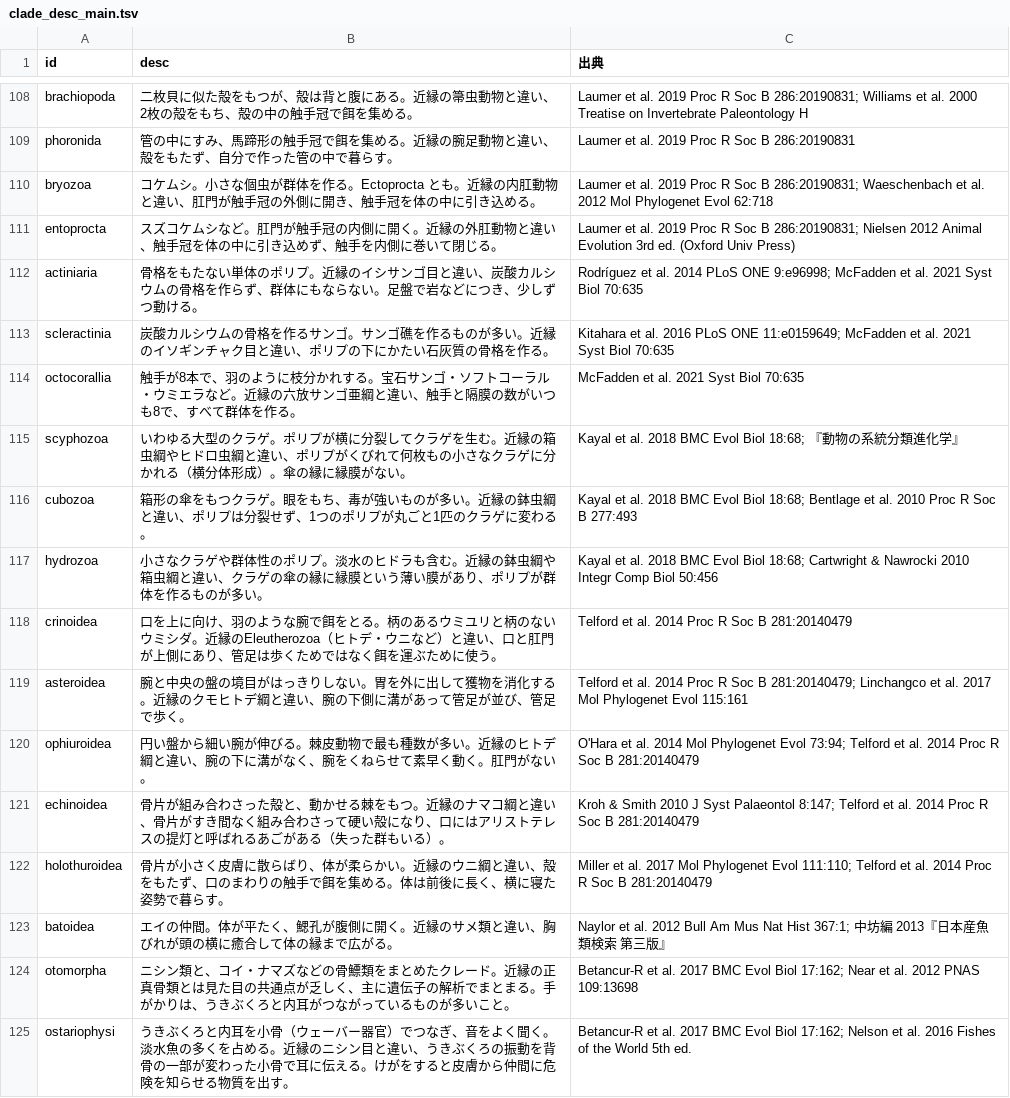
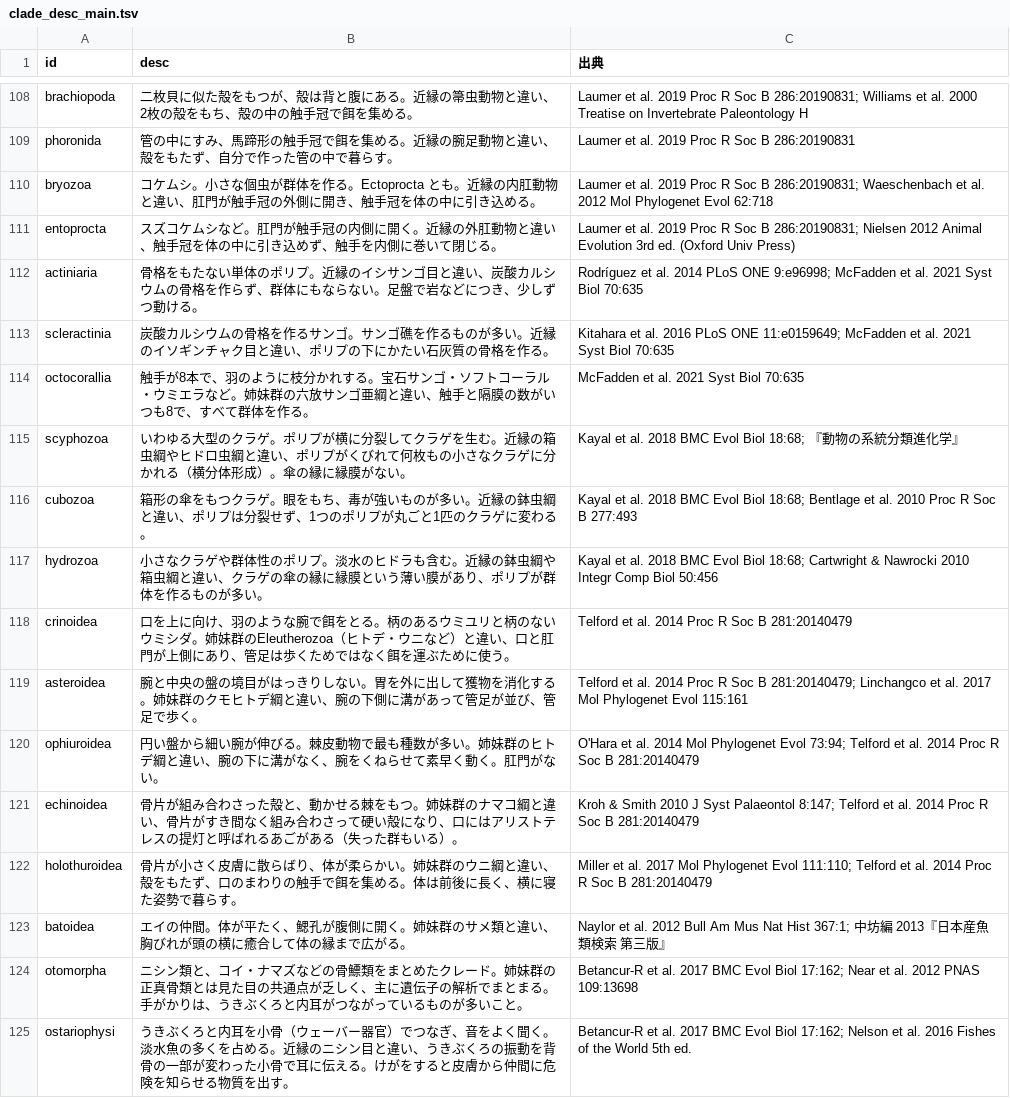
Before and after one commit to cladle/cladle, a TSV file: tools/clade_desc_main.tsv, drawn as a sheet; only a part is shown, gaps mark what is left out; the diff covers the shown part only.

```diff
--- a/tools/clade_desc_main.tsv
+++ b/tools/clade_desc_main.tsv
@@ -113,3 +113,3 @@ actiniaria	骨格をもたない単体のポリプ。近縁のイシサンゴ目
 scleractinia	炭酸カルシウムの骨格を作るサンゴ。サンゴ礁を作るものが多い。近縁のイソギンチャク目と違い、ポリプの下にかたい石灰質の骨格を作る。	Kitahara et al. 2016 PLoS ONE 11:e0159649; McFadden et al. 2021 Syst Biol 70:635
-octocorallia	触手が8本で、羽のように枝分かれする。宝石サンゴ・ソフトコーラル・ウミエラなど。近縁の六放サンゴ亜綱と違い、触手と隔膜の数がいつも8で、すべて群体を作る。	McFadden et al. 2021 Syst Biol 70:635
+octocorallia	触手が8本で、羽のように枝分かれする。宝石サンゴ・ソフトコーラル・ウミエラなど。姉妹群の六放サンゴ亜綱と違い、触手と隔膜の数がいつも8で、すべて群体を作る。	McFadden et al. 2021 Syst Biol 70:635
 scyphozoa	いわゆる大型のクラゲ。ポリプが横に分裂してクラゲを生む。近縁の箱虫綱やヒドロ虫綱と違い、ポリプがくびれて何枚もの小さなクラゲに分かれる（横分体形成）。傘の縁に縁膜がない。	Kayal et al. 2018 BMC Evol Biol 18:68; 『動物の系統分類進化学』
@@ -117,9 +117,9 @@ cubozoa	箱形の傘をもつクラゲ。眼をもち、毒が強いものが多
 hydrozoa	小さなクラゲや群体性のポリプ。淡水のヒドラも含む。近縁の鉢虫綱や箱虫綱と違い、クラゲの傘の縁に縁膜という薄い膜があり、ポリプが群体を作るものが多い。	Kayal et al. 2018 BMC Evol Biol 18:68; Cartwright & Nawrocki 2010 Integr Comp Biol 50:456
-crinoidea	口を上に向け、羽のような腕で餌をとる。柄のあるウミユリと柄のないウミシダ。近縁のEleutherozoa（ヒトデ・ウニなど）と違い、口と肛門が上側にあり、管足は歩くためではなく餌を運ぶために使う。	Telford et al. 2014 Proc R Soc B 281:20140479
-asteroidea	腕と中央の盤の境目がはっきりしない。胃を外に出して獲物を消化する。近縁のクモヒトデ綱と違い、腕の下側に溝があって管足が並び、管足で歩く。	Telford et al. 2014 Proc R Soc B 281:20140479; Linchangco et al. 2017 Mol Phylogenet Evol 115:161
-ophiuroidea	円い盤から細い腕が伸びる。棘皮動物で最も種数が多い。近縁のヒトデ綱と違い、腕の下に溝がなく、腕をくねらせて素早く動く。肛門がない。	O'Hara et al. 2014 Mol Phylogenet Evol 73:94; Telford et al. 2014 Proc R Soc B 281:20140479
-echinoidea	骨片が組み合わさった殻と、動かせる棘をもつ。近縁のナマコ綱と違い、骨片がすき間なく組み合わさって硬い殻になり、口にはアリストテレスの提灯と呼ばれるあごがある（失った群もいる）。	Kroh & Smith 2010 J Syst Palaeontol 8:147; Telford et al. 2014 Proc R Soc B 281:20140479
-holothuroidea	骨片が小さく皮膚に散らばり、体が柔らかい。近縁のウニ綱と違い、殻をもたず、口のまわりの触手で餌を集める。体は前後に長く、横に寝た姿勢で暮らす。	Miller et al. 2017 Mol Phylogenet Evol 111:110; Telford et al. 2014 Proc R Soc B 281:20140479
-batoidea	エイの仲間。体が平たく、鰓孔が腹側に開く。近縁のサメ類と違い、胸びれが頭の横に癒合して体の縁まで広がる。	Naylor et al. 2012 Bull Am Mus Nat Hist 367:1; 中坊編 2013『日本産魚類検索 第三版』
-otomorpha	ニシン類と、コイ・ナマズなどの骨鰾類をまとめたクレード。近縁の正真骨類とは見た目の共通点が乏しく、主に遺伝子の解析でまとまる。手がかりは、うきぶくろと内耳がつながっているものが多いこと。	Betancur-R et al. 2017 BMC Evol Biol 17:162; Near et al. 2012 PNAS 109:13698
+crinoidea	口を上に向け、羽のような腕で餌をとる。柄のあるウミユリと柄のないウミシダ。姉妹群のEleutherozoa（ヒトデ・ウニなど）と違い、口と肛門が上側にあり、管足は歩くためではなく餌を運ぶために使う。	Telford et al. 2014 Proc R Soc B 281:20140479
+asteroidea	腕と中央の盤の境目がはっきりしない。胃を外に出して獲物を消化する。姉妹群のクモヒトデ綱と違い、腕の下側に溝があって管足が並び、管足で歩く。	Telford et al. 2014 Proc R Soc B 281:20140479; Linchangco et al. 2017 Mol Phylogenet Evol 115:161
+ophiuroidea	円い盤から細い腕が伸びる。棘皮動物で最も種数が多い。姉妹群のヒトデ綱と違い、腕の下に溝がなく、腕をくねらせて素早く動く。肛門がない。	O'Hara et al. 2014 Mol Phylogenet Evol 73:94; Telford et al. 2014 Proc R Soc B 281:20140479
+echinoidea	骨片が組み合わさった殻と、動かせる棘をもつ。姉妹群のナマコ綱と違い、骨片がすき間なく組み合わさって硬い殻になり、口にはアリストテレスの提灯と呼ばれるあごがある（失った群もいる）。	Kroh & Smith 2010 J Syst Palaeontol 8:147; Telford et al. 2014 Proc R Soc B 281:20140479
+holothuroidea	骨片が小さく皮膚に散らばり、体が柔らかい。姉妹群のウニ綱と違い、殻をもたず、口のまわりの触手で餌を集める。体は前後に長く、横に寝た姿勢で暮らす。	Miller et al. 2017 Mol Phylogenet Evol 111:110; Telford et al. 2014 Proc R Soc B 281:20140479
+batoidea	エイの仲間。体が平たく、鰓孔が腹側に開く。姉妹群のサメ類と違い、胸びれが頭の横に癒合して体の縁まで広がる。	Naylor et al. 2012 Bull Am Mus Nat Hist 367:1; 中坊編 2013『日本産魚類検索 第三版』
+otomorpha	ニシン類と、コイ・ナマズなどの骨鰾類をまとめたクレード。姉妹群の正真骨類とは見た目の共通点が乏しく、主に遺伝子の解析でまとまる。手がかりは、うきぶくろと内耳がつながっているものが多いこと。	Betancur-R et al. 2017 BMC Evol Biol 17:162; Near et al. 2012 PNAS 109:13698
 ostariophysi	うきぶくろと内耳を小骨（ウェーバー器官）でつなぎ、音をよく聞く。淡水魚の多くを占める。近縁のニシン目と違い、うきぶくろの振動を背骨の一部が変わった小骨で耳に伝える。けがをすると皮膚から仲間に危険を知らせる物質を出す。	Betancur-R et al. 2017 BMC Evol Biol 17:162; Nelson et al. 2016 Fishes of the World 5th ed.
```
Also changed, not shown: 57 edited cells elsewhere in this file, tools/hard/clade_desc.tsv, 11 other files.
